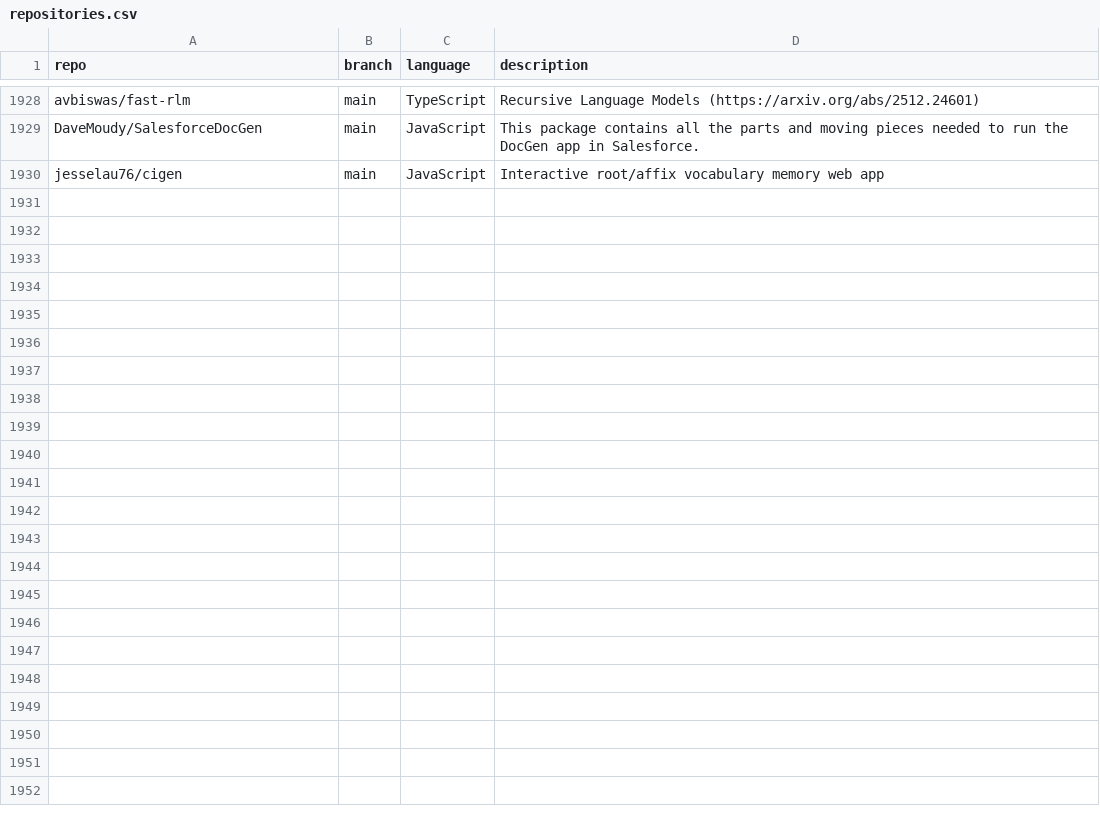
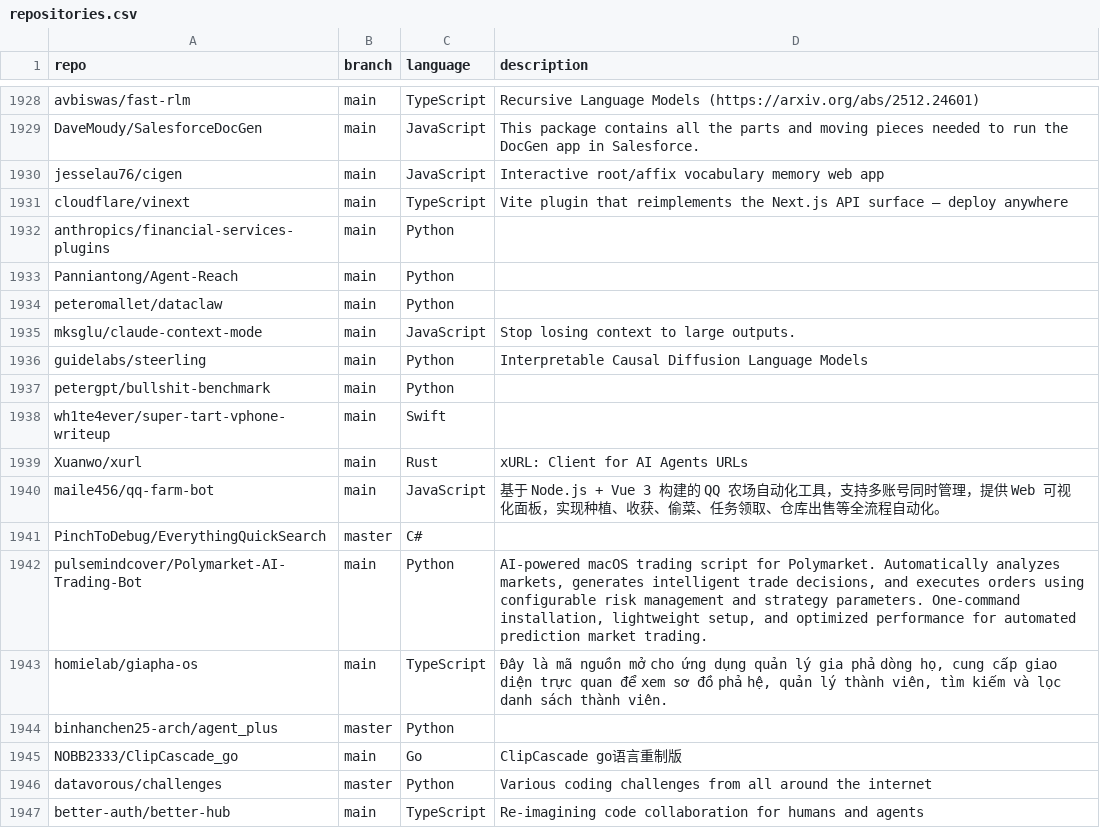
Before and after one commit to mgks/GitHubTree, a CSV file: _data/repositories.csv, drawn as a sheet; only a part is shown, gaps mark what is left out; the diff names each change by its address in the sheet, - before the commit and + after, or states it on an @@ line.

Commit message:
chore: added 17 new repos

```diff
--- a/_data/repositories.csv
+++ b/_data/repositories.csv
+row 1931: cloudflare/vinext | main | TypeScript | Vite plugin that reimplements the Next.js API surface — deploy anywhere
+row 1932: anthropics/financial-services-plugins | main | Python
+row 1933: Panniantong/Agent-Reach | main | Python
+row 1934: peteromallet/dataclaw | main | Python
+row 1935: mksglu/claude-context-mode | main | JavaScript | Stop losing context to large outputs.
+row 1936: guidelabs/steerling | main | Python | Interpretable Causal Diffusion Language Models
+row 1937: petergpt/bullshit-benchmark | main | Python
+row 1938: wh1te4ever/super-tart-vphone-writeup | main | Swift
+row 1939: Xuanwo/xurl | main | Rust | xURL: Client for AI Agents URLs
+row 1940: maile456/qq-farm-bot | main | JavaScript | 基于 Node.js + Vue 3 构建的 QQ 农场自动化工具，支持多账号同时管理，提供 Web 可视化面板，实现种植、收获、偷菜、任务领取、仓库出售等全流程自动化。
+row 1941: PinchToDebug/EverythingQuickSearch | master | C#
+row 1942: pulsemindcover/Polymarket-AI-Trading-Bot | main | Python | AI-powered macOS trading script for Polymarket. Automatically analyzes markets, generates intelligent trade decisions, and executes orders using configurable risk management and strategy parameters. One-command installation, lightweight setup, and optimized performance for automated prediction market trading.
+row 1943: homielab/giapha-os | main | TypeScript | Đây là mã nguồn mở cho ứng dụng quản lý gia phả dòng họ, cung cấp giao diện trực quan để xem sơ đồ phả hệ, quản lý thành viên, tìm kiếm và lọc danh sách thành viên.
+row 1944: binhanchen25-arch/agent_plus | master | Python
+row 1945: NOBB2333/ClipCascade_go | main | Go | ClipCascade go语言重制版
+row 1946: datavorous/challenges | master | Python | Various coding challenges from all around the internet
+row 1947: better-auth/better-hub | main | TypeScript | Re-imagining code collaboration for humans and agents
```
